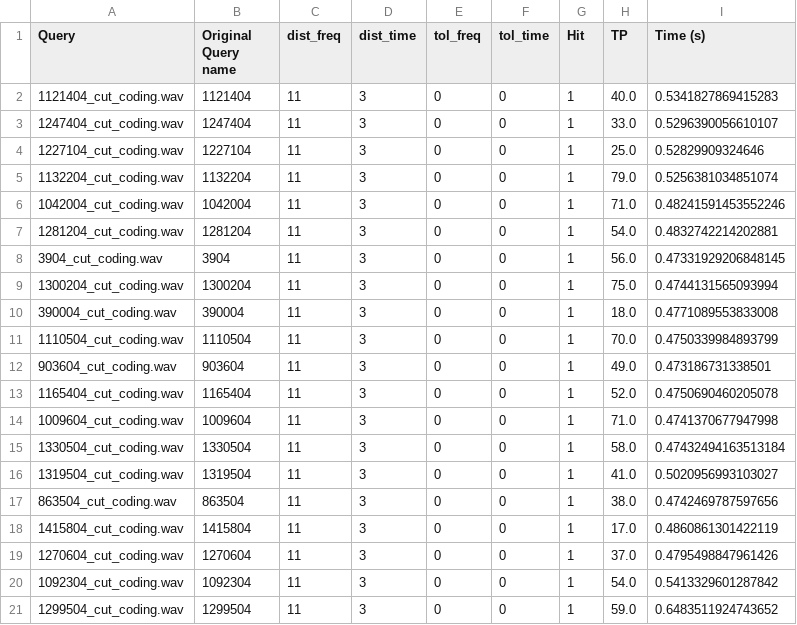
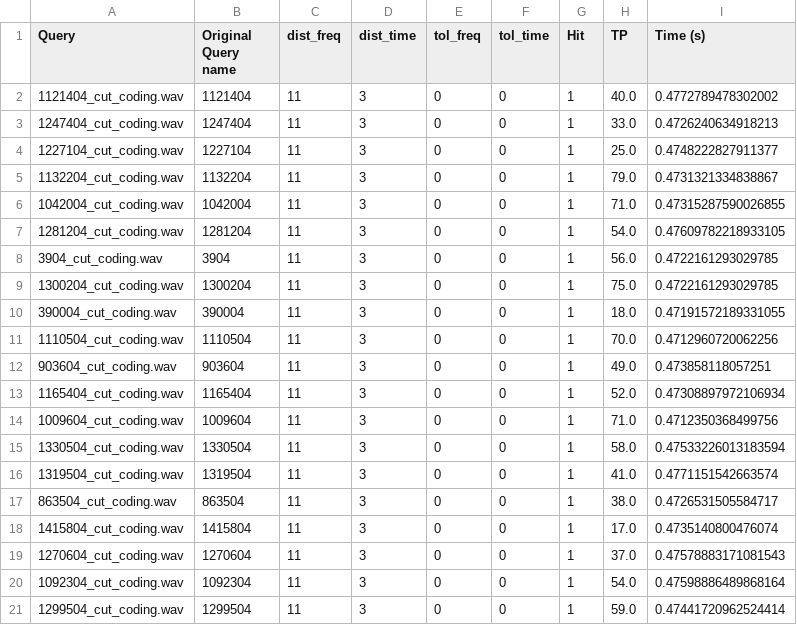
Before and after one commit to Lutu-gl/AudioID-Retrieval, a CSV file: evaluation/results_coding_k11_t3_tol00.csv, drawn as a sheet.

```diff
--- a/evaluation/results_coding_k11_t3_tol00.csv
+++ b/evaluation/results_coding_k11_t3_tol00.csv
@@ -1,21 +1,21 @@
 Query,Original Query name,dist_freq,dist_time,tol_freq,tol_time,Hit,TP,Time (s)
-1121404_cut_coding.wav,1121404,11,3,0,0,1,40.0,0.5341827869415283
-1247404_cut_coding.wav,1247404,11,3,0,0,1,33.0,0.5296390056610107
-1227104_cut_coding.wav,1227104,11,3,0,0,1,25.0,0.52829909324646
-1132204_cut_coding.wav,1132204,11,3,0,0,1,79.0,0.5256381034851074
-1042004_cut_coding.wav,1042004,11,3,0,0,1,71.0,0.48241591453552246
-1281204_cut_coding.wav,1281204,11,3,0,0,1,54.0,0.4832742214202881
-3904_cut_coding.wav,3904,11,3,0,0,1,56.0,0.47331929206848145
-1300204_cut_coding.wav,1300204,11,3,0,0,1,75.0,0.4744131565093994
-390004_cut_coding.wav,390004,11,3,0,0,1,18.0,0.4771089553833008
-1110504_cut_coding.wav,1110504,11,3,0,0,1,70.0,0.4750339984893799
-903604_cut_coding.wav,903604,11,3,0,0,1,49.0,0.473186731338501
-1165404_cut_coding.wav,1165404,11,3,0,0,1,52.0,0.4750690460205078
-1009604_cut_coding.wav,1009604,11,3,0,0,1,71.0,0.4741370677947998
-1330504_cut_coding.wav,1330504,11,3,0,0,1,58.0,0.47432494163513184
-1319504_cut_coding.wav,1319504,11,3,0,0,1,41.0,0.5020956993103027
-863504_cut_coding.wav,863504,11,3,0,0,1,38.0,0.4742469787597656
-1415804_cut_coding.wav,1415804,11,3,0,0,1,17.0,0.4860861301422119
-1270604_cut_coding.wav,1270604,11,3,0,0,1,37.0,0.4795498847961426
-1092304_cut_coding.wav,1092304,11,3,0,0,1,54.0,0.5413329601287842
-1299504_cut_coding.wav,1299504,11,3,0,0,1,59.0,0.6483511924743652
+1121404_cut_coding.wav,1121404,11,3,0,0,1,40.0,0.4772789478302002
+1247404_cut_coding.wav,1247404,11,3,0,0,1,33.0,0.4726240634918213
+1227104_cut_coding.wav,1227104,11,3,0,0,1,25.0,0.4748222827911377
+1132204_cut_coding.wav,1132204,11,3,0,0,1,79.0,0.4731321334838867
+1042004_cut_coding.wav,1042004,11,3,0,0,1,71.0,0.47315287590026855
+1281204_cut_coding.wav,1281204,11,3,0,0,1,54.0,0.47609782218933105
+3904_cut_coding.wav,3904,11,3,0,0,1,56.0,0.4722161293029785
+1300204_cut_coding.wav,1300204,11,3,0,0,1,75.0,0.4722161293029785
+390004_cut_coding.wav,390004,11,3,0,0,1,18.0,0.47191572189331055
+1110504_cut_coding.wav,1110504,11,3,0,0,1,70.0,0.4712960720062256
+903604_cut_coding.wav,903604,11,3,0,0,1,49.0,0.473858118057251
+1165404_cut_coding.wav,1165404,11,3,0,0,1,52.0,0.47308897972106934
+1009604_cut_coding.wav,1009604,11,3,0,0,1,71.0,0.4712350368499756
+1330504_cut_coding.wav,1330504,11,3,0,0,1,58.0,0.47533226013183594
+1319504_cut_coding.wav,1319504,11,3,0,0,1,41.0,0.4771151542663574
+863504_cut_coding.wav,863504,11,3,0,0,1,38.0,0.4726531505584717
+1415804_cut_coding.wav,1415804,11,3,0,0,1,17.0,0.4735140800476074
+1270604_cut_coding.wav,1270604,11,3,0,0,1,37.0,0.47578883171081543
+1092304_cut_coding.wav,1092304,11,3,0,0,1,54.0,0.47598886489868164
+1299504_cut_coding.wav,1299504,11,3,0,0,1,59.0,0.47441720962524414
```
Also changed, not shown: evaluation/results_coding_k8_t2_tol00.csv, evaluation/results_mobile_k11_t3_tol00.csv, 39 other files.
